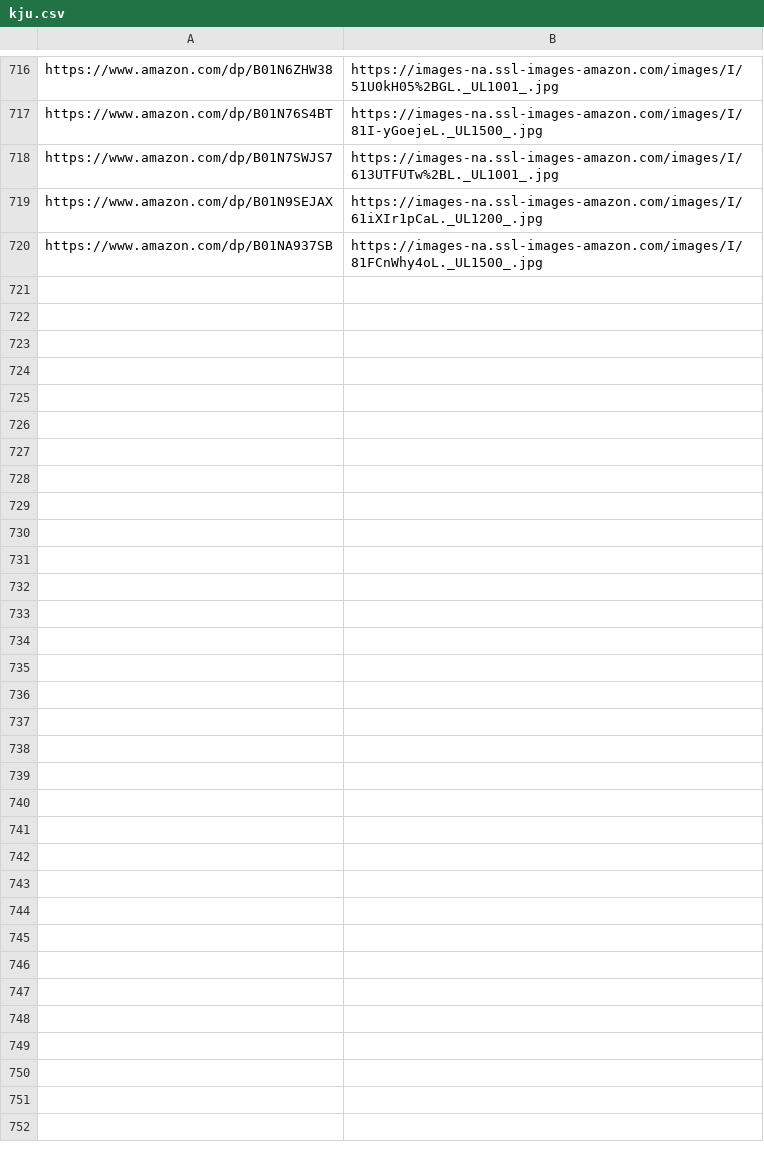
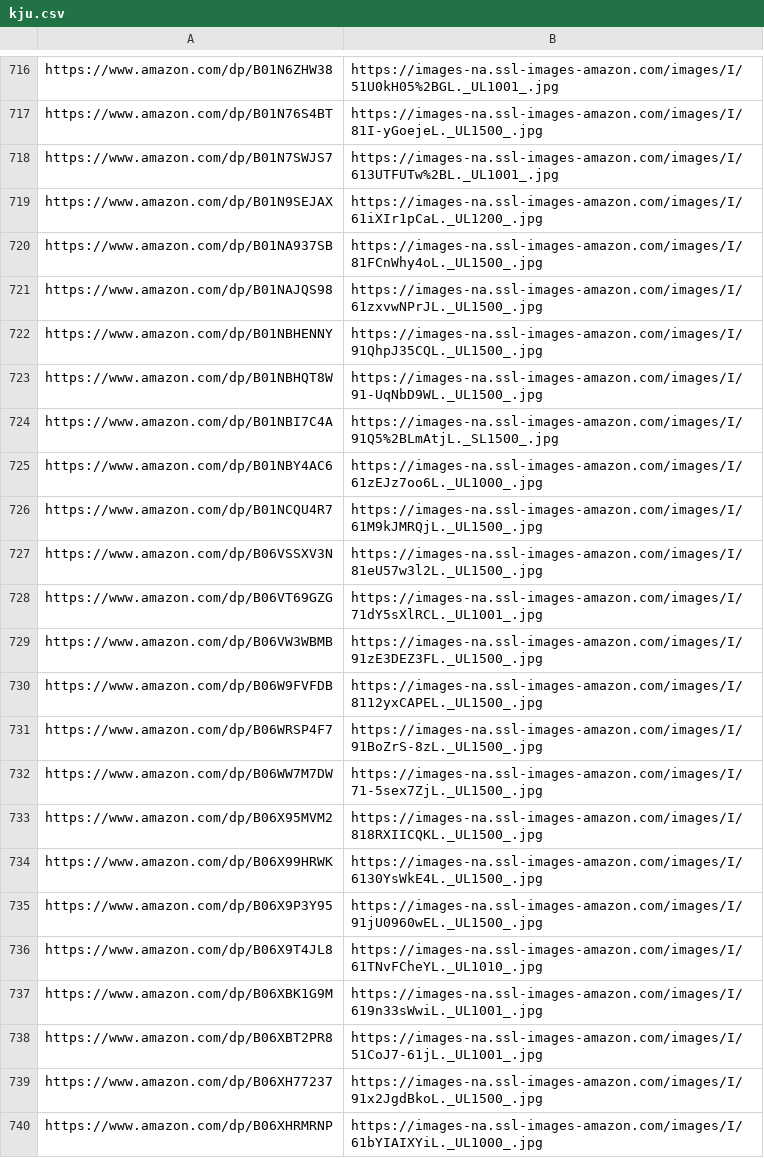
Before and after one commit to lccxx/spider-demo, a CSV file: kju.csv, drawn as a sheet; only a part is shown, gaps mark what is left out; the diff covers the shown part only.

Commit message:
Update result csv file

```diff
--- a/kju.csv
+++ b/kju.csv
@@ -720 +720,21 @@ https://www.amazon.com/dp/B01N9SEJAX,https://images-na.ssl-images-amazon.com/ima
 https://www.amazon.com/dp/B01NA937SB,https://images-na.ssl-images-amazon.com/images/I/81FCnWhy4oL._UL1500_.jpg
+https://www.amazon.com/dp/B01NAJQS98,https://images-na.ssl-images-amazon.com/images/I/61zxvwNPrJL._UL1500_.jpg
+https://www.amazon.com/dp/B01NBHENNY,https://images-na.ssl-images-amazon.com/images/I/91QhpJ35CQL._UL1500_.jpg
+https://www.amazon.com/dp/B01NBHQT8W,https://images-na.ssl-images-amazon.com/images/I/91-UqNbD9WL._UL1500_.jpg
+https://www.amazon.com/dp/B01NBI7C4A,https://images-na.ssl-images-amazon.com/images/I/91Q5%2BLmAtjL._SL1500_.jpg
+https://www.amazon.com/dp/B01NBY4AC6,https://images-na.ssl-images-amazon.com/images/I/61zEJz7oo6L._UL1000_.jpg
+https://www.amazon.com/dp/B01NCQU4R7,https://images-na.ssl-images-amazon.com/images/I/61M9kJMRQjL._UL1500_.jpg
+https://www.amazon.com/dp/B06VSSXV3N,https://images-na.ssl-images-amazon.com/images/I/81eU57w3l2L._UL1500_.jpg
+https://www.amazon.com/dp/B06VT69GZG,https://images-na.ssl-images-amazon.com/images/I/71dY5sXlRCL._UL1001_.jpg
+https://www.amazon.com/dp/B06VW3WBMB,https://images-na.ssl-images-amazon.com/images/I/91zE3DEZ3FL._UL1500_.jpg
+https://www.amazon.com/dp/B06W9FVFDB,https://images-na.ssl-images-amazon.com/images/I/8112yxCAPEL._UL1500_.jpg
+https://www.amazon.com/dp/B06WRSP4F7,https://images-na.ssl-images-amazon.com/images/I/91BoZrS-8zL._UL1500_.jpg
+https://www.amazon.com/dp/B06WW7M7DW,https://images-na.ssl-images-amazon.com/images/I/71-5sex7ZjL._UL1500_.jpg
+https://www.amazon.com/dp/B06X95MVM2,https://images-na.ssl-images-amazon.com/images/I/818RXIICQKL._UL1500_.jpg
+https://www.amazon.com/dp/B06X99HRWK,https://images-na.ssl-images-amazon.com/images/I/6130YsWkE4L._UL1500_.jpg
+https://www.amazon.com/dp/B06X9P3Y95,https://images-na.ssl-images-amazon.com/images/I/91jU0960wEL._UL1500_.jpg
+https://www.amazon.com/dp/B06X9T4JL8,https://images-na.ssl-images-amazon.com/images/I/61TNvFCheYL._UL1010_.jpg
+https://www.amazon.com/dp/B06XBK1G9M,https://images-na.ssl-images-amazon.com/images/I/619n33sWwiL._UL1001_.jpg
+https://www.amazon.com/dp/B06XBT2PR8,https://images-na.ssl-images-amazon.com/images/I/51CoJ7-61jL._UL1001_.jpg
+https://www.amazon.com/dp/B06XH77237,https://images-na.ssl-images-amazon.com/images/I/91x2JgdBkoL._UL1500_.jpg
+https://www.amazon.com/dp/B06XHRMRNP,https://images-na.ssl-images-amazon.com/images/I/61bYIAIXYiL._UL1000_.jpg
```
Also changed, not shown: 20 added rows elsewhere in this file.
